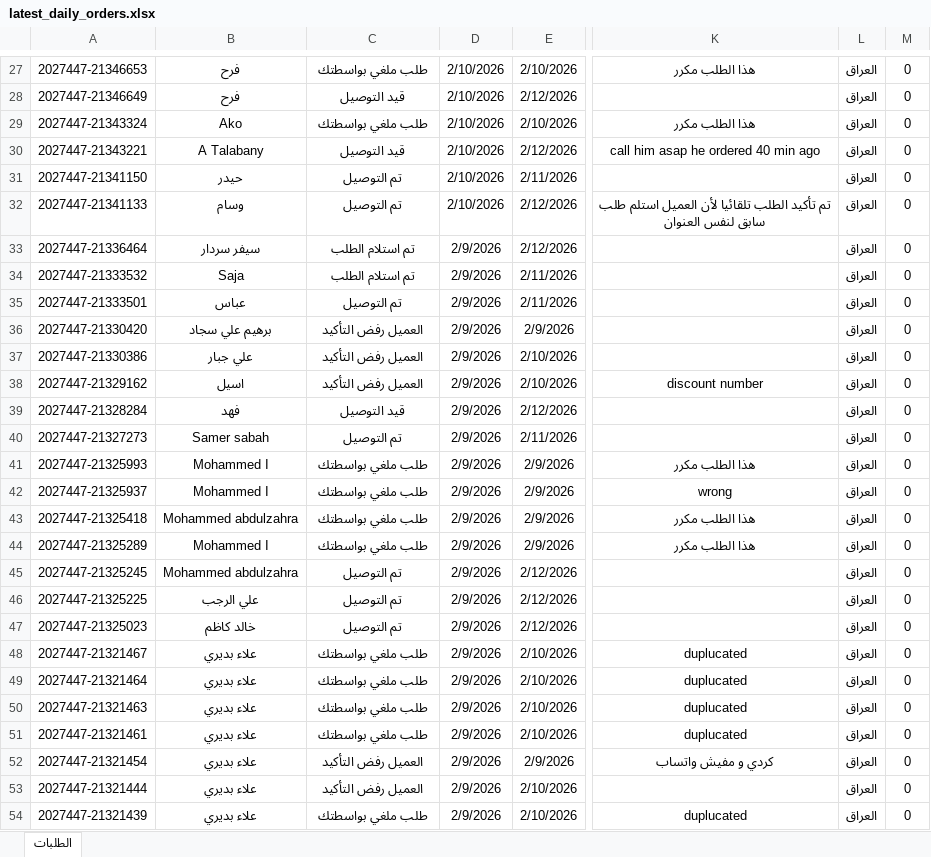
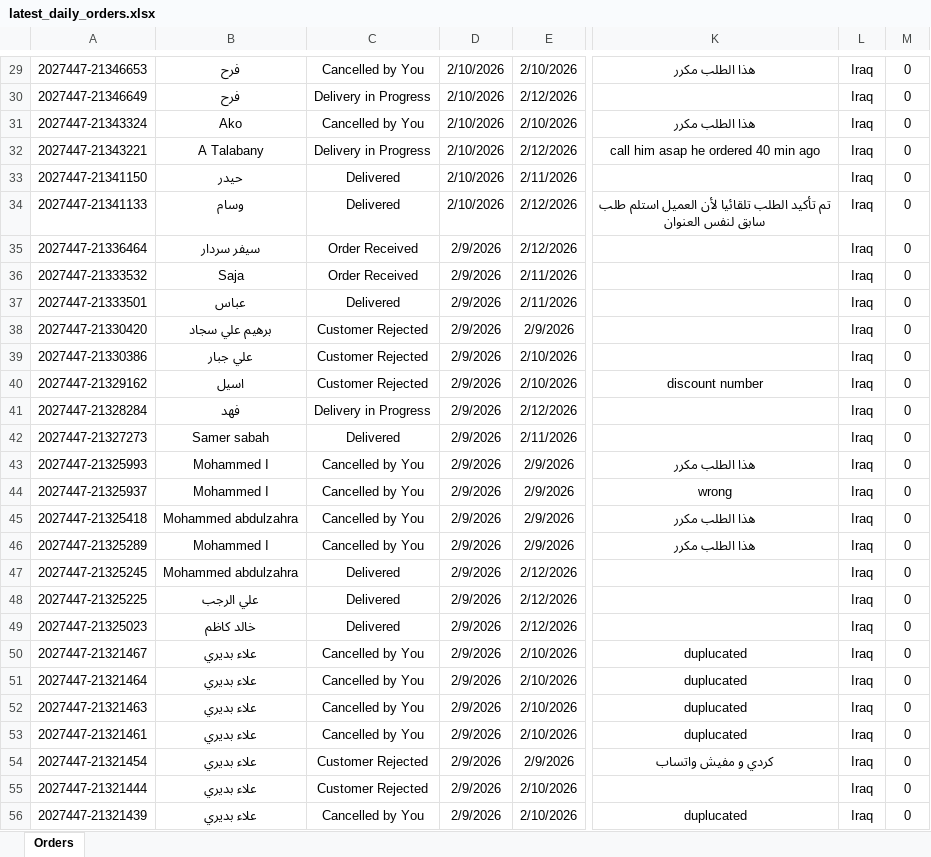
Before and after one commit to Yahya-Regragui/ecomweb, an Excel workbook: data/latest_daily_orders.xlsx, sheet Orders, drawn as a sheet; only a part is shown, gaps mark what is left out; values as stored, in another font and other column widths than the file's, no borders; addresses are those after the commit; the diff covers the shown part only; the diff names each change by its address in the sheet, - before the commit and + after, or states it on an @@ line.

Commit message:
Update latest Daily Orders XLSX (2026-02-12 17:49:38)

```diff
--- a/data/latest_daily_orders.xlsx (sheet Orders)
+++ b/data/latest_daily_orders.xlsx (sheet Orders)
-sheet tab: الطلبات
+sheet tab: Orders
-C29: طلب ملغي بواسطتك
+C29: Cancelled by You
-L29:L56: العراق
+L29:L56: Iraq
-C30: قيد التوصيل
+C30: Delivery in Progress
-C31: طلب ملغي بواسطتك
+C31: Cancelled by You
-C32: قيد التوصيل
+C32: Delivery in Progress
-C33:C34: تم التوصيل
+C33:C34: Delivered
-C35:C36: تم استلام الطلب
+C35:C36: Order Received
-C37: تم التوصيل
+C37: Delivered
-C38:C40: العميل رفض التأكيد
+C38:C40: Customer Rejected
-C41: قيد التوصيل
+C41: Delivery in Progress
-C42: تم التوصيل
+C42: Delivered
-C43:C46: طلب ملغي بواسطتك
+C43:C46: Cancelled by You
-C47:C49: تم التوصيل
+C47:C49: Delivered
-C50:C53: طلب ملغي بواسطتك
+C50:C53: Cancelled by You
-C54:C55: العميل رفض التأكيد
+C54:C55: Customer Rejected
-C56: طلب ملغي بواسطتك
+C56: Cancelled by You
```
Also changed, not shown: 3 added rows, 1 removed row and 152 edited cells elsewhere in this sheet.
